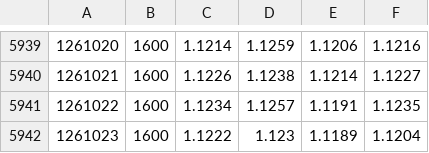
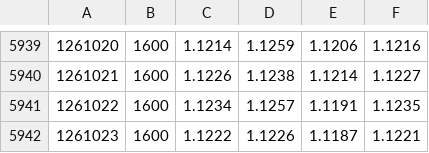
Before and after one commit to Vallentinn/quotes, a CSV file: quotes/FX_USD.csv, drawn as a sheet; only a part is shown, gaps mark what is left out.

```diff
--- a/quotes/FX_USD.csv
+++ b/quotes/FX_USD.csv
@@ -5941,2 +5941,2 @@
 1261022,1600,1.1234,1.1257,1.1191,1.1235
-1261023,1600,1.1222,1.123,1.1189,1.1204
+1261023,1600,1.1222,1.1226,1.1187,1.1221
```
